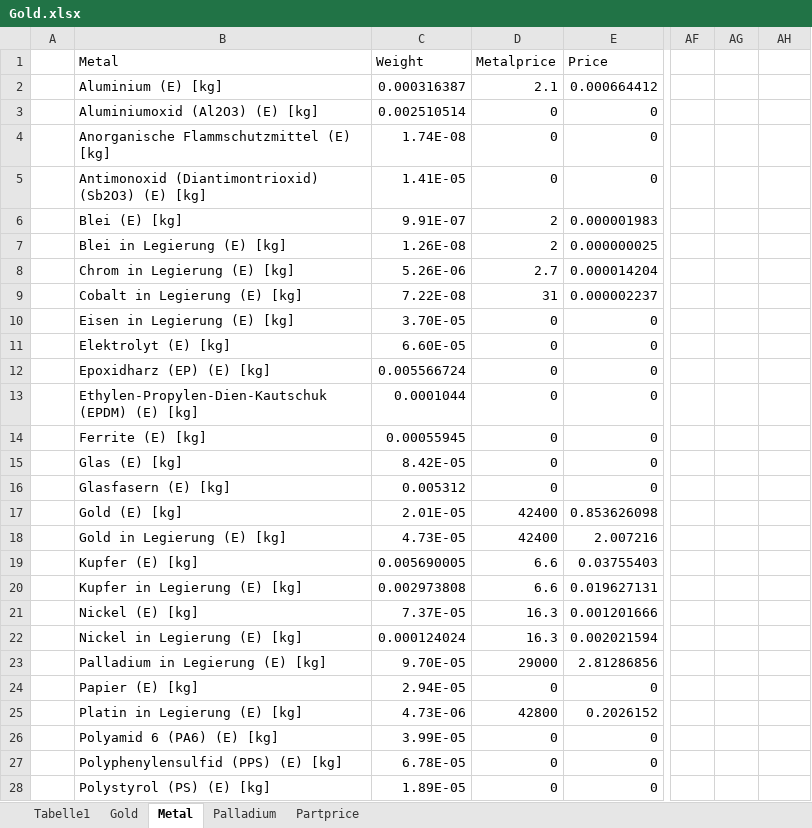
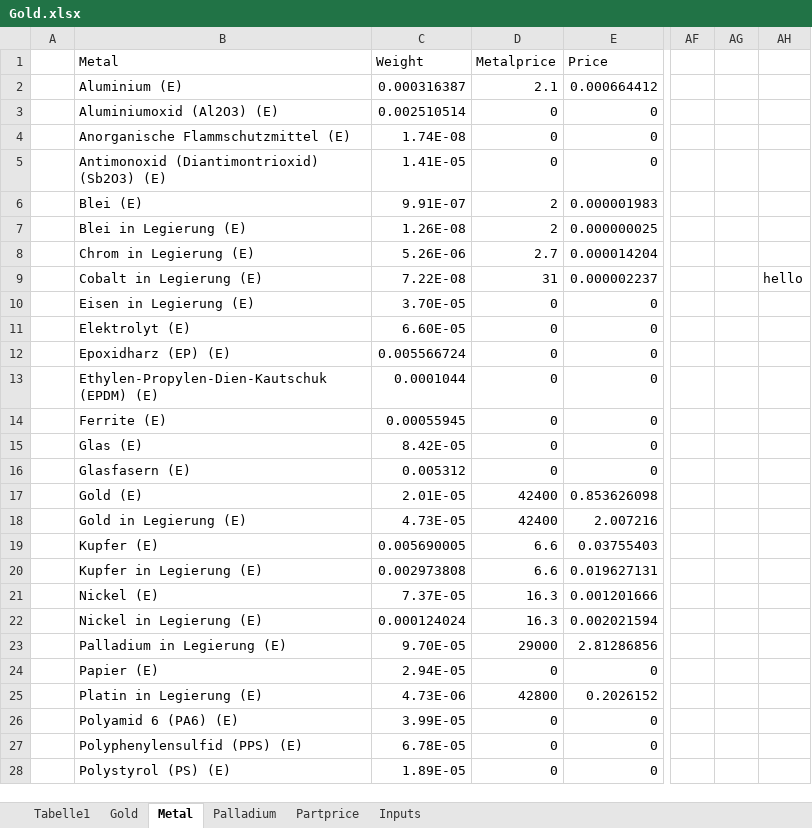
Before and after one commit to Berni1557/Masterthesis, an Excel workbook: Masterarbeit_daten/6.6.4/Gold.xlsx, sheet Metal, drawn as a sheet; only a part is shown, gaps mark what is left out; values as stored, in another font and other column widths than the file's, no borders; charts and pictures not drawn; the diff covers the shown part only; the diff names each change by its address in the sheet, - before the commit and + after, or states it on an @@ line.

```diff
--- a/Masterarbeit_daten/6.6.4/Gold.xlsx (sheet Metal)
+++ b/Masterarbeit_daten/6.6.4/Gold.xlsx (sheet Metal)
+sheet tab: Inputs
-B2 (Metal): Aluminium (E) [kg]
+B2 (Metal): Aluminium (E)
-B3 (Metal): Aluminiumoxid (Al2O3) (E) [kg]
+B3 (Metal): Aluminiumoxid (Al2O3) (E)
-B4 (Metal): Anorganische Flammschutzmittel (E) [kg]
+B4 (Metal): Anorganische Flammschutzmittel (E)
-B5 (Metal): Antimonoxid (Diantimontrioxid) (Sb2O3) (E) [kg]
+B5 (Metal): Antimonoxid (Diantimontrioxid) (Sb2O3) (E)
-B6 (Metal): Blei (E) [kg]
+B6 (Metal): Blei (E)
-B7 (Metal): Blei in Legierung (E) [kg]
+B7 (Metal): Blei in Legierung (E)
-B8 (Metal): Chrom in Legierung (E) [kg]
+B8 (Metal): Chrom in Legierung (E)
-B9 (Metal): Cobalt in Legierung (E) [kg]
+B9 (Metal): Cobalt in Legierung (E)
-AH9: (empty)
+AH9: hello
-B10 (Metal): Eisen in Legierung (E) [kg]
+B10 (Metal): Eisen in Legierung (E)
-B11 (Metal): Elektrolyt (E) [kg]
+B11 (Metal): Elektrolyt (E)
-B12 (Metal): Epoxidharz (EP) (E) [kg]
+B12 (Metal): Epoxidharz (EP) (E)
-B13 (Metal): Ethylen-Propylen-Dien-Kautschuk (EPDM) (E) [kg]
+B13 (Metal): Ethylen-Propylen-Dien-Kautschuk (EPDM) (E)
-B14 (Metal): Ferrite (E) [kg]
+B14 (Metal): Ferrite (E)
-B15 (Metal): Glas (E) [kg]
+B15 (Metal): Glas (E)
-B16 (Metal): Glasfasern (E) [kg]
+B16 (Metal): Glasfasern (E)
-B17 (Metal): Gold (E) [kg]
+B17 (Metal): Gold (E)
-B18 (Metal): Gold in Legierung (E) [kg]
+B18 (Metal): Gold in Legierung (E)
-B19 (Metal): Kupfer (E) [kg]
+B19 (Metal): Kupfer (E)
-B20 (Metal): Kupfer in Legierung (E) [kg]
+B20 (Metal): Kupfer in Legierung (E)
-B21 (Metal): Nickel (E) [kg]
+B21 (Metal): Nickel (E)
-B22 (Metal): Nickel in Legierung (E) [kg]
+B22 (Metal): Nickel in Legierung (E)
-B23 (Metal): Palladium in Legierung (E) [kg]
+B23 (Metal): Palladium in Legierung (E)
-B24 (Metal): Papier (E) [kg]
+B24 (Metal): Papier (E)
-B25 (Metal): Platin in Legierung (E) [kg]
+B25 (Metal): Platin in Legierung (E)
-B26 (Metal): Polyamid 6 (PA6) (E) [kg]
+B26 (Metal): Polyamid 6 (PA6) (E)
-B27 (Metal): Polyphenylensulfid (PPS) (E) [kg]
+B27 (Metal): Polyphenylensulfid (PPS) (E)
-B28 (Metal): Polystyrol (PS) (E) [kg]
+B28 (Metal): Polystyrol (PS) (E)
```
Also changed, not shown: 13 edited cells elsewhere in this sheet, sheet Gold, sheet Palladium, sheet Partprice, formulas that keep their value, charts or pictures, 11 other files.
